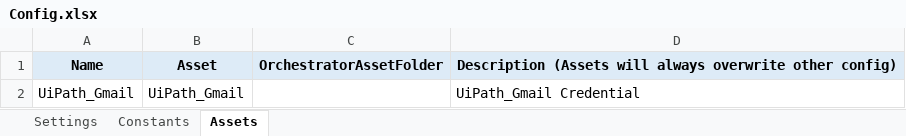
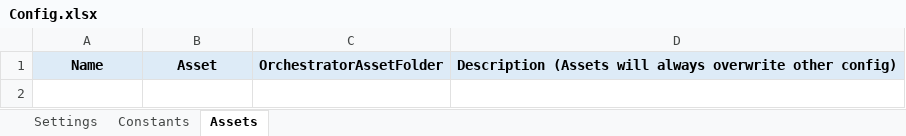
Before and after one commit to austenlove/REFramework, an Excel workbook: RE-Framework_RPA09_카카오맵유류비검증_박채연/Data/Config.xlsx, sheet Assets, drawn as a sheet; values as stored, in another font and other column widths than the file's, no borders; the diff names each change by its address in the sheet, - before the commit and + after, or states it on an @@ line.

```diff
--- a/RE-Framework_RPA09_카카오맵유류비검증_박채연/Data/Config.xlsx (sheet Assets)
+++ b/RE-Framework_RPA09_카카오맵유류비검증_박채연/Data/Config.xlsx (sheet Assets)
-row 2: UiPath_Gmail | UiPath_Gmail |  | UiPath_Gmail Credential
```
Also changed, not shown: sheet Settings, 38 other files.
